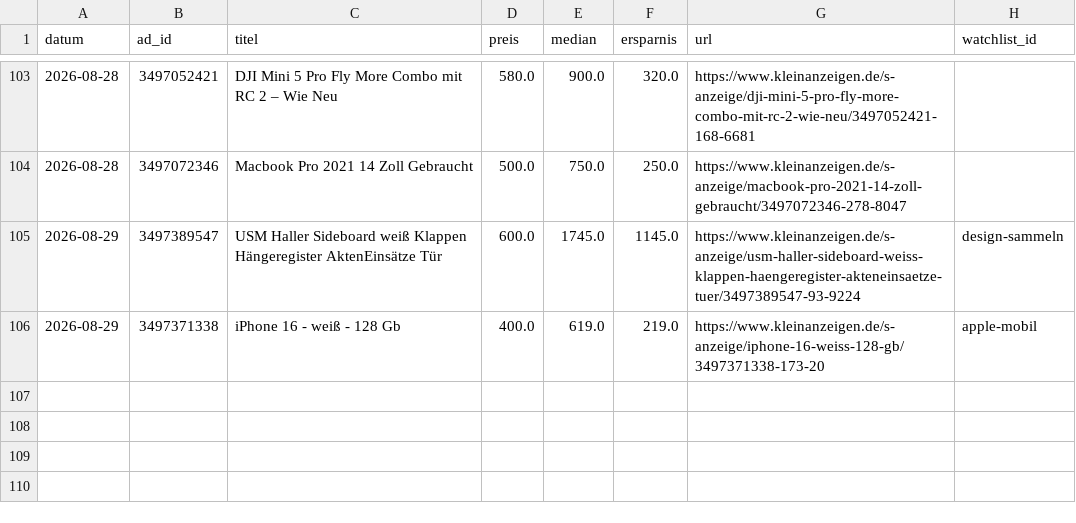
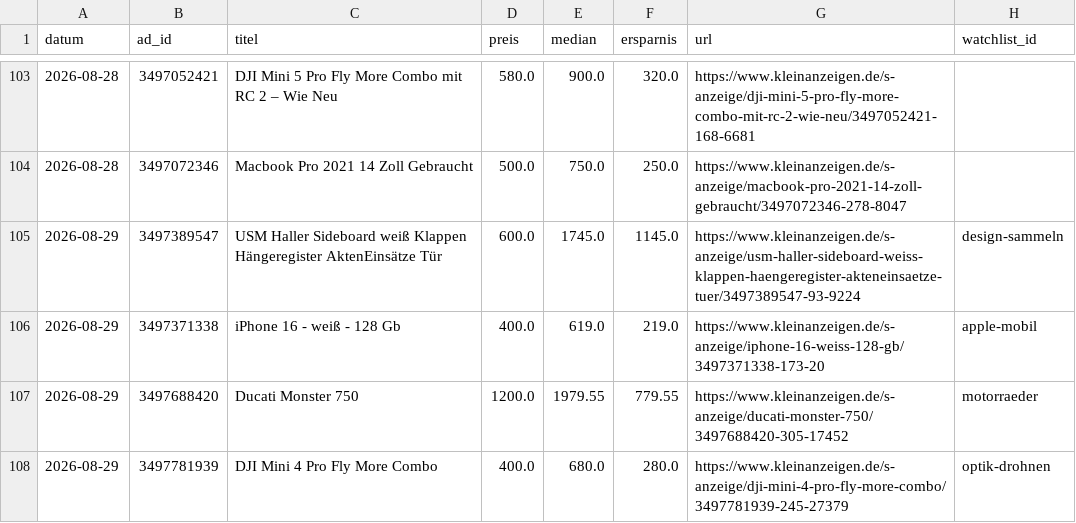
Before and after one commit to SimonHuembs-ship-it/kleinanzeigen-schnaeppchen-scanner, a CSV file: deal_log.csv, drawn as a sheet; only a part is shown, gaps mark what is left out.

```diff
--- a/deal_log.csv
+++ b/deal_log.csv
@@ -106 +106,3 @@ datum,ad_id,titel,preis,median,ersparnis,url,watchlist_id
 2026-08-29,3497371338,iPhone 16 - weiß - 128 Gb,400.0,619.0,219.0,https://www.kleinanzeigen.de/s-anzeige/iphone-16-weiss-128-gb/3497371338-173-20,apple-mobil
+2026-08-29,3497688420,Ducati Monster 750,1200.0,1979.55,779.55,https://www.kleinanzeigen.de/s-anzeige/ducati-monster-750/3497688420-305-17452,motorraeder
+2026-08-29,3497781939,DJI Mini 4 Pro Fly More Combo,400.0,680.0,280.0,https://www.kleinanzeigen.de/s-anzeige/dji-mini-4-pro-fly-more-combo/3497781939-245-27379,optik-drohnen
```
Also changed, not shown: 3 other files.
